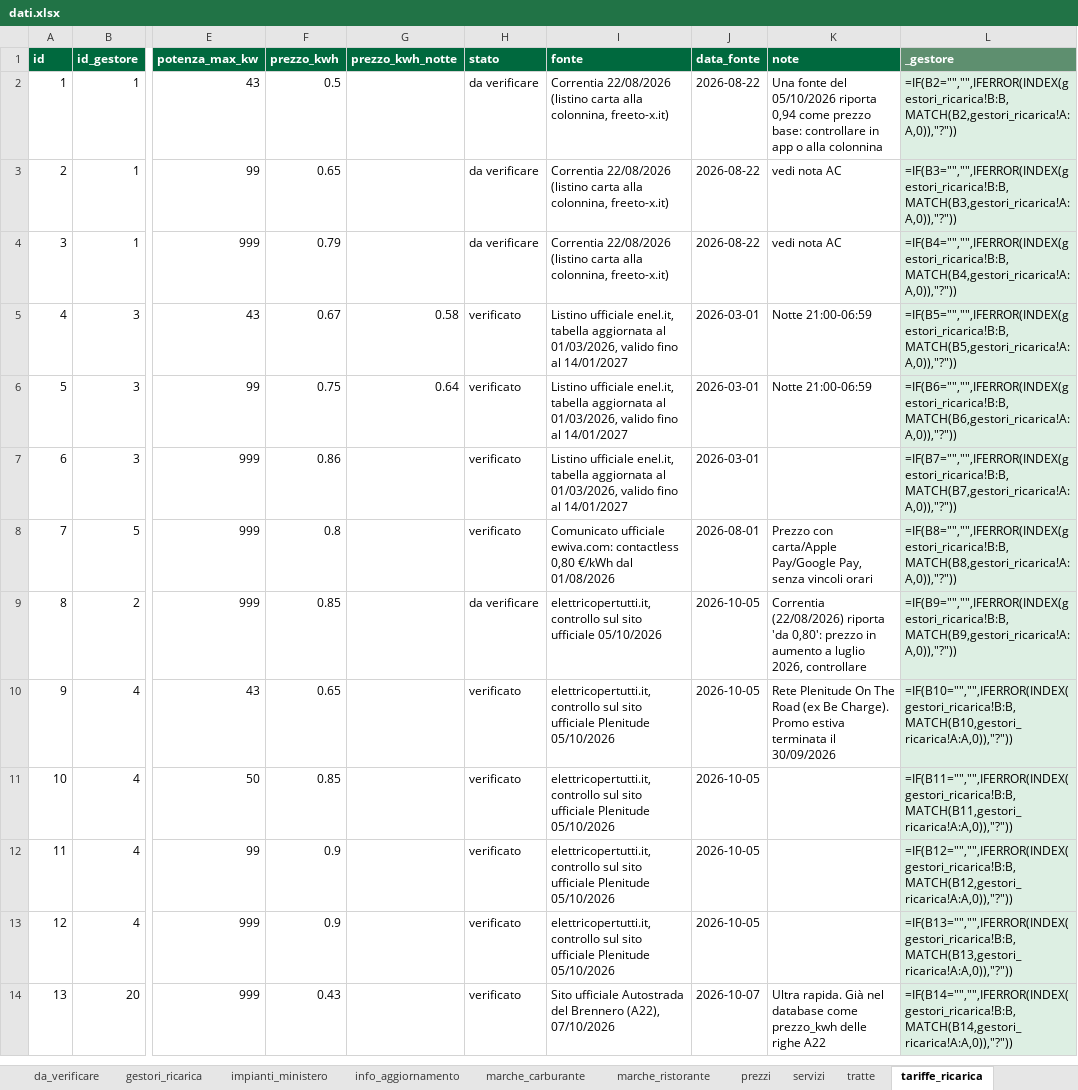
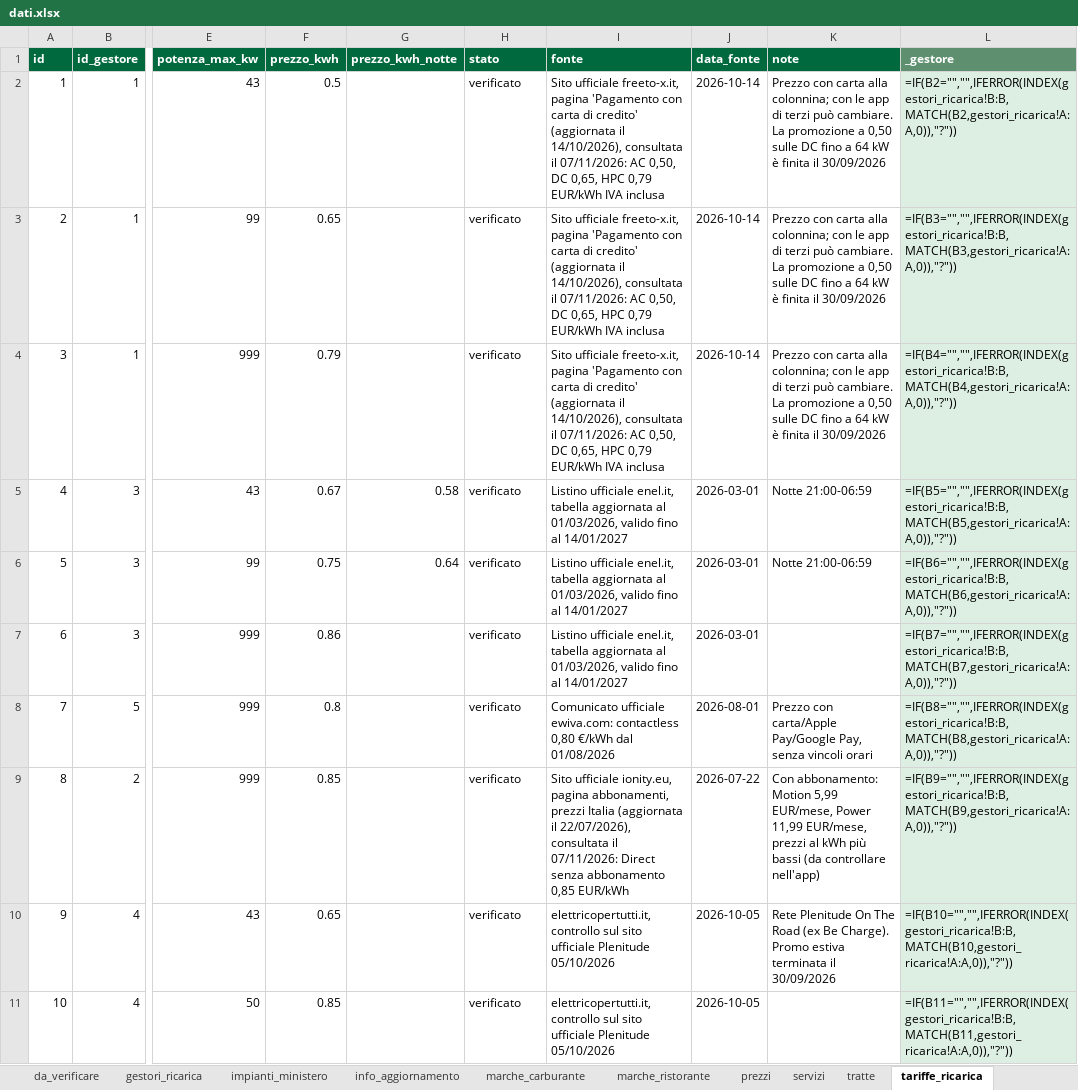
Before and after one commit to csantacroce/iviaggi-dati, an Excel workbook: source/dati.xlsx, sheet tariffe_ricarica, drawn as a sheet; only a part is shown, gaps mark what is left out; the shorter side is filled out with more unchanged rows; values as stored, in another font and other column widths than the file's, no borders; formulas without a stored value are shown as written; the diff names each change by its address in the sheet, - before the commit and + after, or states it on an @@ line.

```diff
--- a/source/dati.xlsx (sheet tariffe_ricarica)
+++ b/source/dati.xlsx (sheet tariffe_ricarica)
-H2:H4 (stato): da verificare
+H2:H4 (stato): verificato
-I2:I4 (fonte): Correntia 22/08/2026 (listino carta alla colonnina, freeto-x.it)
+I2:I4 (fonte): Sito ufficiale freeto-x.it, pagina 'Pagamento con carta di credito' (aggiornata il 14/10/2026), consultata il 07/11/2026: AC 0,50, DC 0,65, HPC 0,79 EUR/kWh IVA inclusa
-J2:J4 (data_fonte): 2026-08-22
+J2:J4 (data_fonte): 2026-10-14
-K2 (note): Una fonte del 05/10/2026 riporta 0,94 come prezzo base: controllare in app o alla colonnina
+K2 (note): Prezzo con carta alla colonnina; con le app di terzi può cambiare. La promozione a 0,50 sulle DC fino a 64 kW è finita il 30/09/2026
-K3:K4 (note): vedi nota AC
+K3:K4 (note): Prezzo con carta alla colonnina; con le app di terzi può cambiare. La promozione a 0,50 sulle DC fino a 64 kW è finita il 30/09/2026
-H9 (stato): da verificare
+H9 (stato): verificato
-I9 (fonte): elettricopertutti.it, controllo sul sito ufficiale 05/10/2026
+I9 (fonte): Sito ufficiale ionity.eu, pagina abbonamenti, prezzi Italia (aggiornata il 22/07/2026), consultata il 07/11/2026: Direct senza abbonamento 0,85 EUR/kWh
-J9 (data_fonte): 2026-10-05
+J9 (data_fonte): 2026-07-22
-K9 (note): Correntia (22/08/2026) riporta 'da 0,80': prezzo in aumento a luglio 2026, controllare
+K9 (note): Con abbonamento: Motion 5,99 EUR/mese, Power 11,99 EUR/mese, prezzi al kWh più bassi (da controllare nell'app)
```
Also changed, not shown: sheet aree_colonnine, 4 other files.
